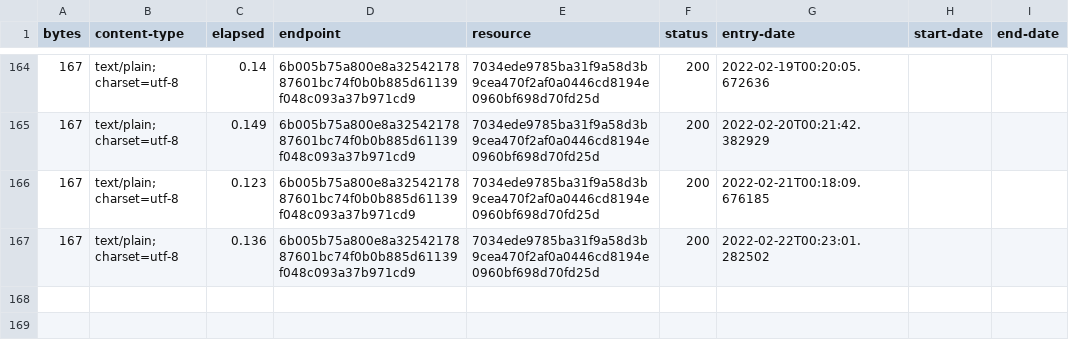
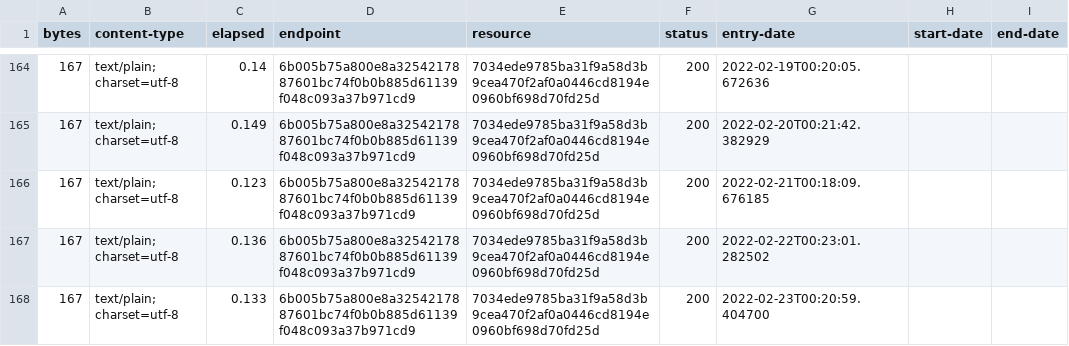
Before and after one commit to digital-land-attic/contribution-funding-status-collection, a CSV file: collection/log.csv, drawn as a sheet; only a part is shown, gaps mark what is left out; the diff names each change by its address in the sheet, - before the commit and + after, or states it on an @@ line.

Commit message:
Collection 2022-02-23

```diff
--- a/collection/log.csv
+++ b/collection/log.csv
+row 168: 167 | text/plain; charset=utf-8 | 0.133 | 6b005b75a800e8a3254217887601bc74f0b0b885d61139f048c093a37b971cd9 | 7034ede9785ba31f9a58d3b9cea470f2af0a0446cd8194e0960bf698d70fd25d | 200 | 2022-02-23T00:20:59.404700
```
